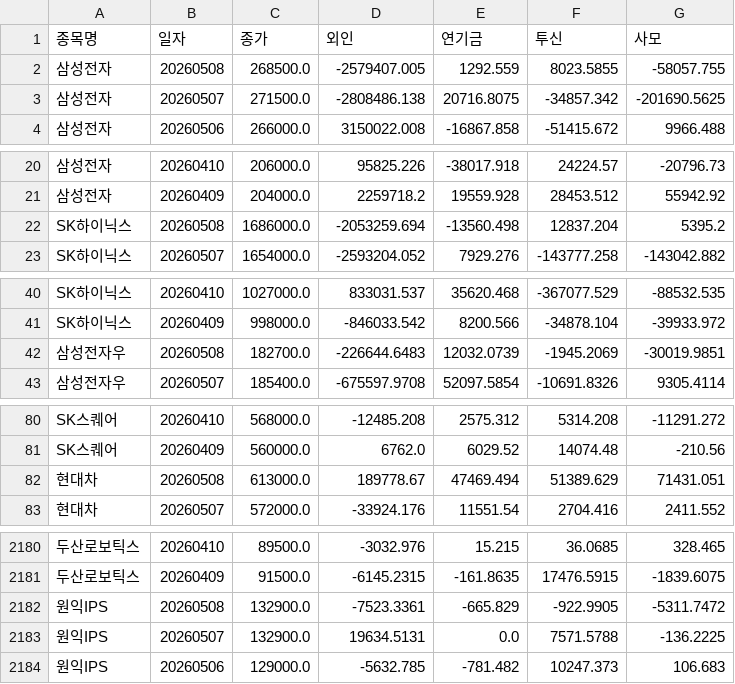
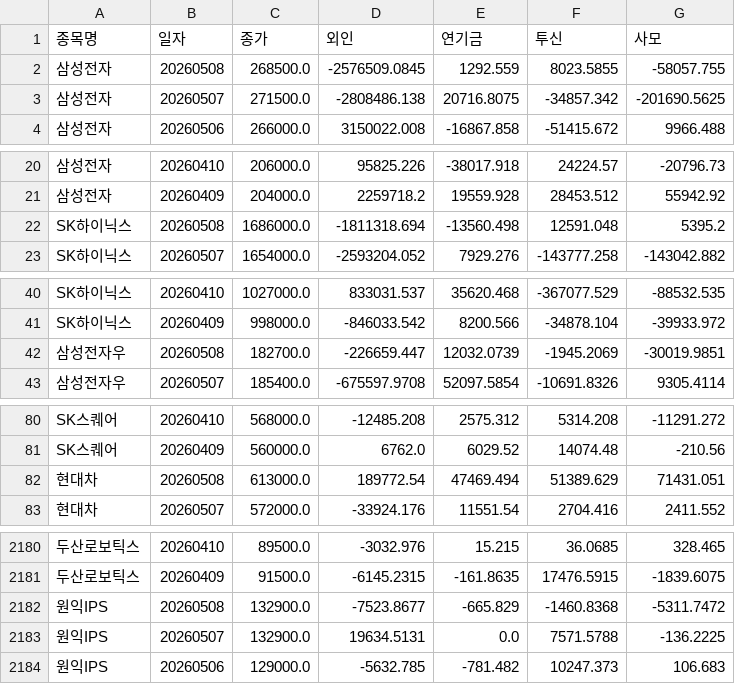
Before and after one commit to songyk544-ctrl/quant-bot, a CSV file: data/history.csv, drawn as a sheet; only a part is shown, gaps mark what is left out; the diff covers the shown part only; the diff names each change by its address in the sheet, - before the commit and + after, or states it on an @@ line.

```diff
--- a/data/history.csv
+++ b/data/history.csv
-D2 (외인): -2579407.005
+D2 (외인): -2576509.0845
-D22 (외인): -2053259.694
+D22 (외인): -1811318.694
-F22 (투신): 12837.204
+F22 (투신): 12591.048
-D42 (외인): -226644.6483
+D42 (외인): -226659.447
-D82 (외인): 189778.67
+D82 (외인): 189772.54
-D2182 (외인): -7523.3361
+D2182 (외인): -7523.8677
-F2182 (투신): -922.9905
+F2182 (투신): -1460.8368
```
Also changed, not shown: 75 edited cells elsewhere in this file, data/daily_candidates.csv, data/data.csv, 9 other files.
